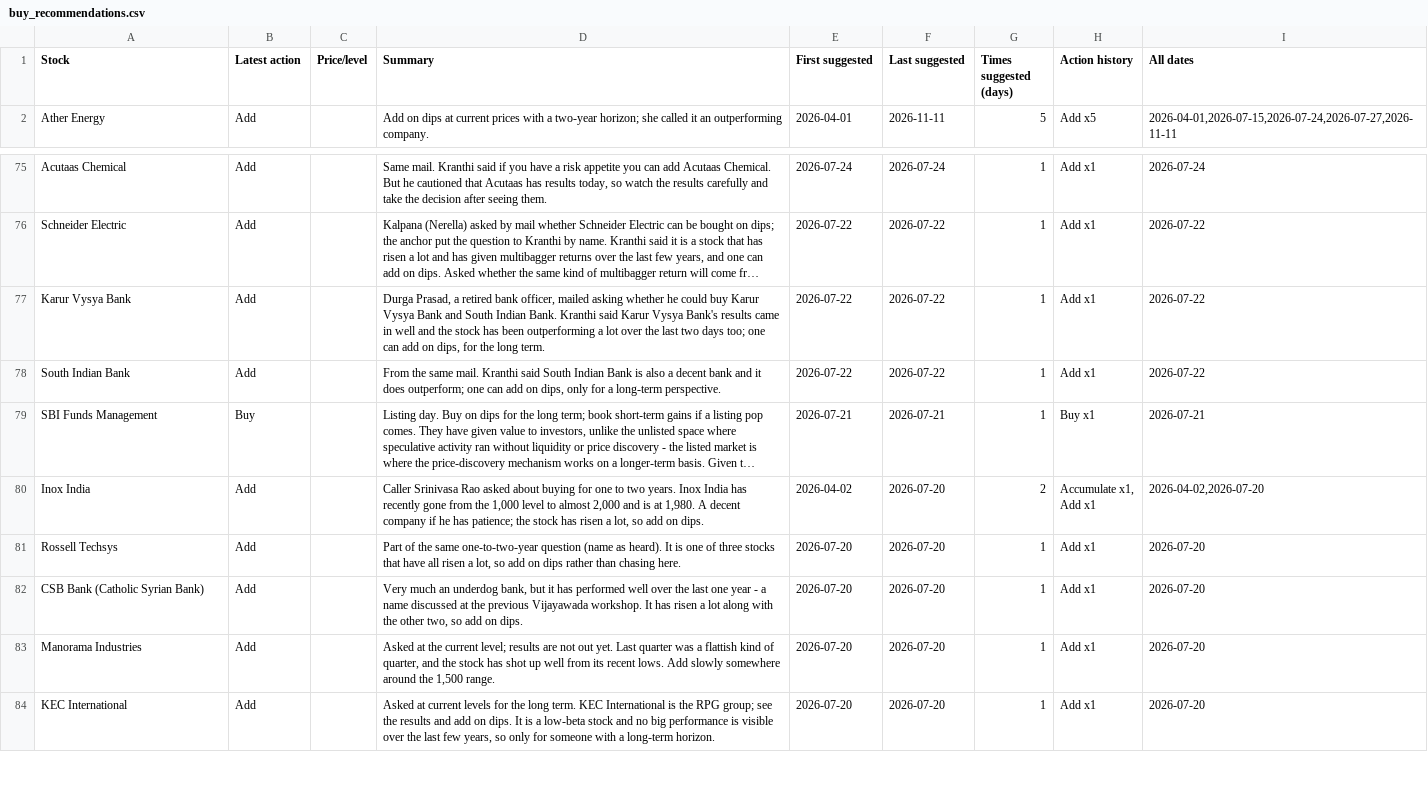
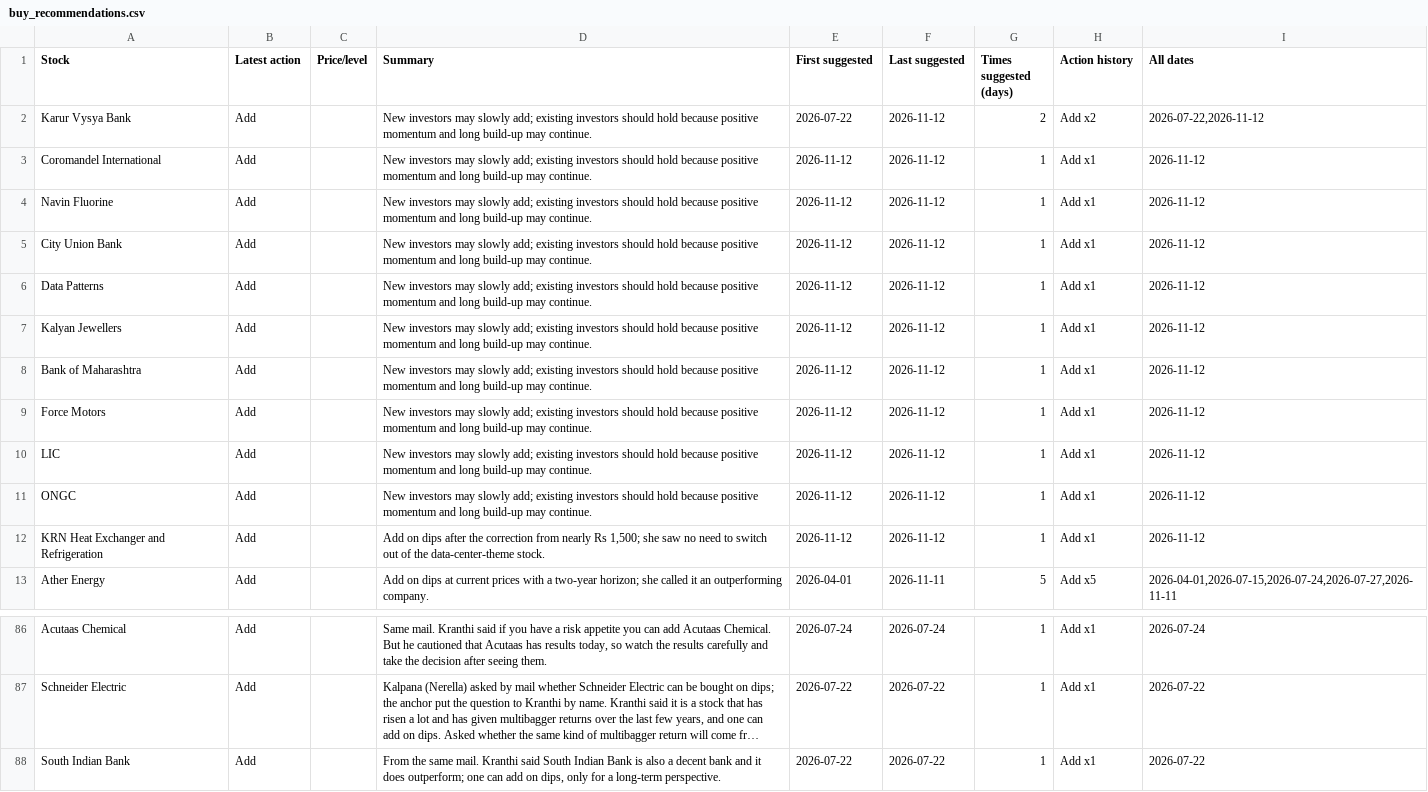
Before and after one commit to teja788/business_breakfast_youtube_summarizer, a CSV file: output/kranti/buy_recommendations.csv, drawn as a sheet; only a part is shown, gaps mark what is left out; the shorter side is filled out with more unchanged rows; long unchanged cells end in …; removed rows and columns are numbered as before the commit, all else as after; the diff names each change by its address in the sheet, - before the commit and + after, or states it on an @@ line.

```diff
--- a/output/kranti/buy_recommendations.csv
+++ b/output/kranti/buy_recommendations.csv
+row 2: Karur Vysya Bank | Add |  | New investors may slowly add; existing investors should hold because positive momentum and long build-up may continue. | 2026-07-22 | 2026-11-12 | 2 | Add x2 | 2026-07-22,2026-11-12
+row 3: Coromandel International | Add |  | New investors may slowly add; existing investors should hold because positive momentum and long build-up may continue. | 2026-11-12 | 2026-11-12 | 1 | Add x1 | 2026-11-12
+row 4: Navin Fluorine | Add |  | New investors may slowly add; existing investors should hold because positive momentum and long build-up may continue. | 2026-11-12 | 2026-11-12 | 1 | Add x1 | 2026-11-12
+row 5: City Union Bank | Add |  | New investors may slowly add; existing investors should hold because positive momentum and long build-up may continue. | 2026-11-12 | 2026-11-12 | 1 | Add x1 | 2026-11-12
+row 6: Data Patterns | Add |  | New investors may slowly add; existing investors should hold because positive momentum and long build-up may continue. | 2026-11-12 | 2026-11-12 | 1 | Add x1 | 2026-11-12
+row 7: Kalyan Jewellers | Add |  | New investors may slowly add; existing investors should hold because positive momentum and long build-up may continue. | 2026-11-12 | 2026-11-12 | 1 | Add x1 | 2026-11-12
+row 8: Bank of Maharashtra | Add |  | New investors may slowly add; existing investors should hold because positive momentum and long build-up may continue. | 2026-11-12 | 2026-11-12 | 1 | Add x1 | 2026-11-12
+row 9: Force Motors | Add |  | New investors may slowly add; existing investors should hold because positive momentum and long build-up may continue. | 2026-11-12 | 2026-11-12 | 1 | Add x1 | 2026-11-12
+row 10: LIC | Add |  | New investors may slowly add; existing investors should hold because positive momentum and long build-up may continue. | 2026-11-12 | 2026-11-12 | 1 | Add x1 | 2026-11-12
+row 11: ONGC | Add |  | New investors may slowly add; existing investors should hold because positive momentum and long build-up may continue. | 2026-11-12 | 2026-11-12 | 1 | Add x1 | 2026-11-12
+row 12: KRN Heat Exchanger and Refrigeration | Add |  | Add on dips after the correction from nearly Rs 1,500; she saw no need to switch out of the data-center-theme stock. | 2026-11-12 | 2026-11-12 | 1 | Add x1 | 2026-11-12
-row 77: Karur Vysya Bank | Add |  | Durga Prasad, a retired bank officer, mailed asking whether he could buy Karur Vysya Bank and South Indian Bank. Kranthi said Karur Vysya Bank's results came in well and the stock has been outperforming a lot over the last two days too; one can add on dips, for the long term. | 2026-07-22 | 2026-07-22 | 1 | Add x1 | 2026-07-22
```
Also changed, not shown: output/kranti/recommendations.csv, output/scorecard/scorecard.csv, 16 other files.
